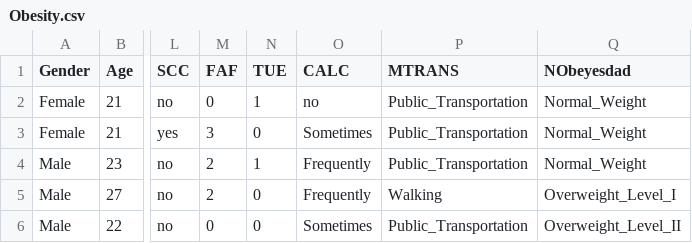
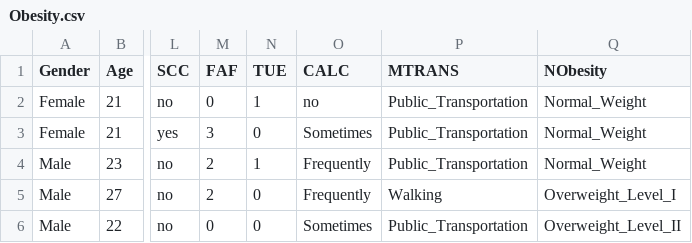
Before and after one commit to Viktoriia-Ilina/Exploratory-data-analysis-of-obesity-levels, a CSV file: Obesity.csv, drawn as a sheet; only a part is shown, gaps mark what is left out; the diff names each change by its address in the sheet, - before the commit and + after, or states it on an @@ line.

Commit message:
Update Obesity.csv

```diff
--- a/Obesity.csv
+++ b/Obesity.csv
-Q1: NObeyesdad
+Q1: NObesity
```
